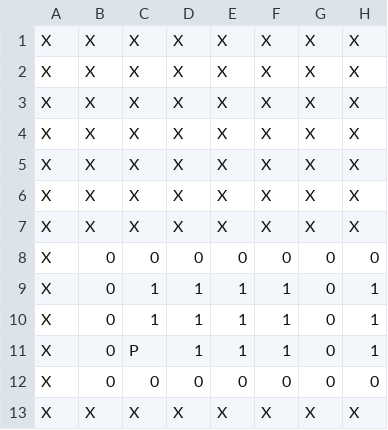
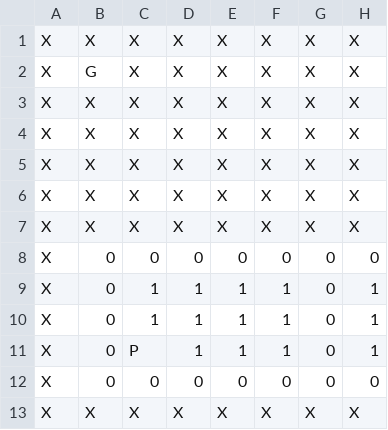
Before and after one commit to jimmyrisk/HankNet, a CSV file: deepmower/test_game/lawns/lawn14.csv, drawn as a sheet; only a part is shown; the diff names each change by its address in the sheet, - before the commit and + after, or states it on an @@ line.

Commit message:
lawn updates

```diff
--- a/deepmower/test_game/lawns/lawn14.csv
+++ b/deepmower/test_game/lawns/lawn14.csv
-B2: X
+B2: G
```
